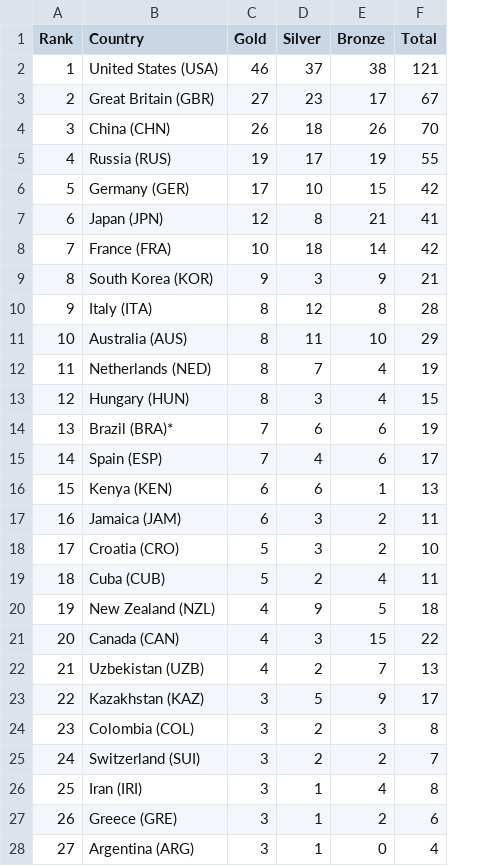
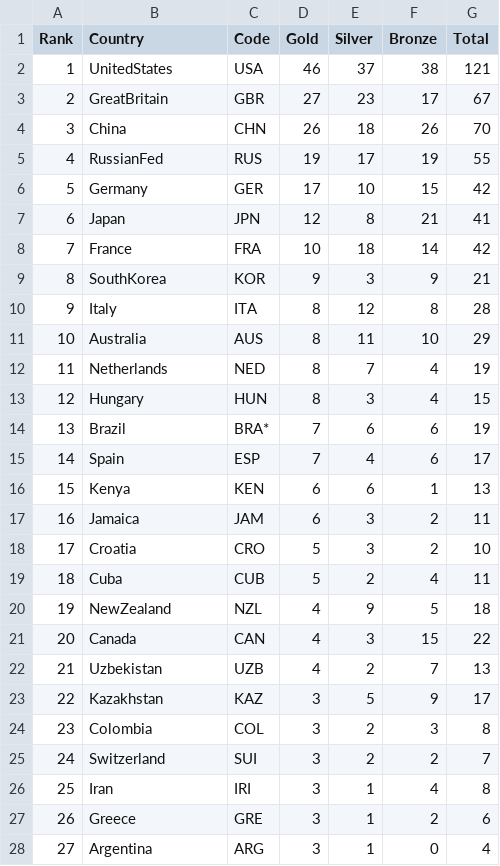
Before and after one commit to dicook/Statistical_Thinking, a CSV file: static/data/olympics2016.csv, drawn as a sheet; only a part is shown; the diff covers the shown part only; the diff names each change by its address in the sheet, - before the commit and + after, or states it on an @@ line.

```diff
--- a/static/data/olympics2016.csv
+++ b/static/data/olympics2016.csv
+column C (Code), rows 2-28: USA | GBR | CHN | RUS | GER | JPN | FRA | KOR | ITA | AUS | NED | HUN | BRA* | ESP | KEN | JAM | CRO | CUB | NZL | CAN | UZB | KAZ | COL | SUI | IRI | GRE | ARG
-B2 (Country): United States (USA)
+B2 (Country): UnitedStates
-B3 (Country): Great Britain (GBR)
+B3 (Country): GreatBritain
-B4 (Country): China (CHN)
+B4 (Country): China
-B5 (Country): Russia (RUS)
+B5 (Country): RussianFed
-B6 (Country): Germany (GER)
+B6 (Country): Germany
-B7 (Country): Japan (JPN)
+B7 (Country): Japan
-B8 (Country): France (FRA)
+B8 (Country): France
-B9 (Country): South Korea (KOR)
+B9 (Country): SouthKorea
-B10 (Country): Italy (ITA)
+B10 (Country): Italy
-B11 (Country): Australia (AUS)
+B11 (Country): Australia
-B12 (Country): Netherlands (NED)
+B12 (Country): Netherlands
-B13 (Country): Hungary (HUN)
+B13 (Country): Hungary
-B14 (Country): Brazil (BRA)*
+B14 (Country): Brazil
-B15 (Country): Spain (ESP)
+B15 (Country): Spain
-B16 (Country): Kenya (KEN)
+B16 (Country): Kenya
-B17 (Country): Jamaica (JAM)
+B17 (Country): Jamaica
-B18 (Country): Croatia (CRO)
+B18 (Country): Croatia
-B19 (Country): Cuba (CUB)
+B19 (Country): Cuba
-B20 (Country): New Zealand (NZL)
+B20 (Country): NewZealand
-B21 (Country): Canada (CAN)
+B21 (Country): Canada
-B22 (Country): Uzbekistan (UZB)
+B22 (Country): Uzbekistan
-B23 (Country): Kazakhstan (KAZ)
+B23 (Country): Kazakhstan
-B24 (Country): Colombia (COL)
+B24 (Country): Colombia
-B25 (Country): Switzerland (SUI)
+B25 (Country): Switzerland
-B26 (Country): Iran (IRI)
+B26 (Country): Iran
-B27 (Country): Greece (GRE)
+B27 (Country): Greece
-B28 (Country): Argentina (ARG)
+B28 (Country): Argentina
```
Also changed, not shown: 59 edited cells elsewhere in this file, static/data/gdp2016.csv, static/data/olympics2004.csv, 38 other files.
